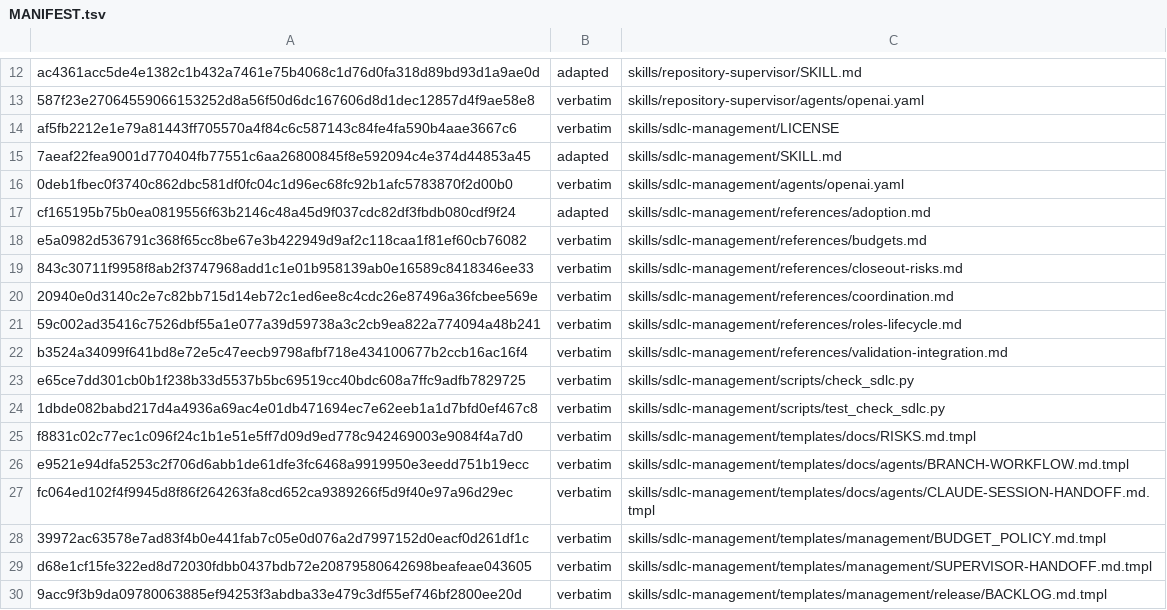
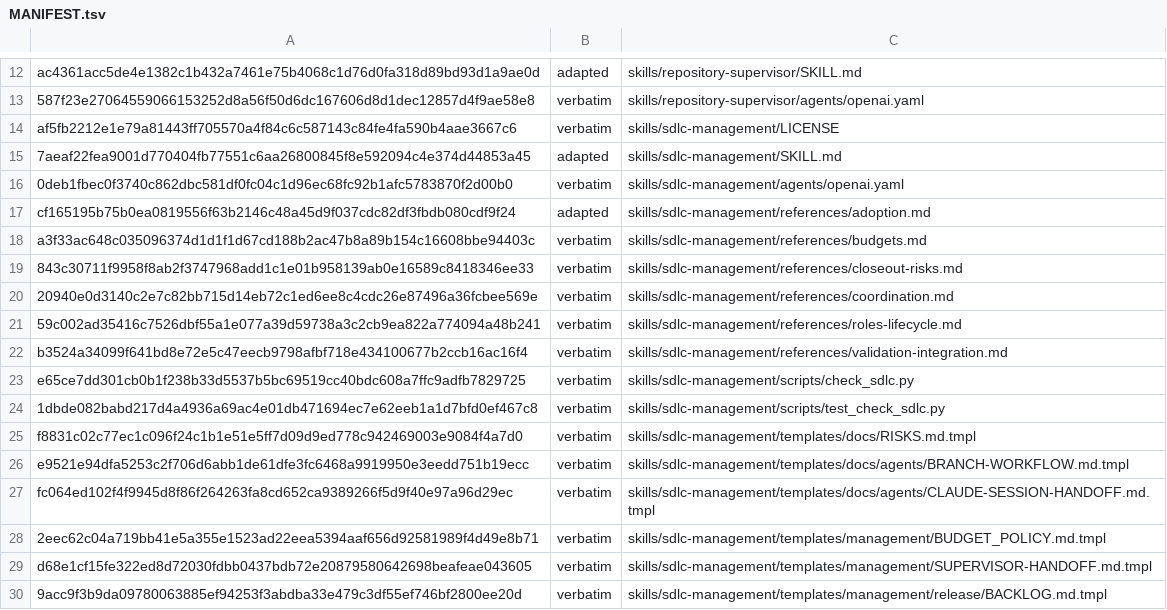
Before and after one commit to technicallypete/restruct-sdlc, a TSV file: MANIFEST.tsv, drawn as a sheet; only a part is shown, gaps mark what is left out.

```diff
--- a/MANIFEST.tsv
+++ b/MANIFEST.tsv
@@ -17,3 +17,3 @@ af5fb2212e1e79a81443ff705570a4f84c6c587143c84fe4fa590b4aae3667c6	verbatim	skills
 cf165195b75b0ea0819556f63b2146c48a45d9f037cdc82df3fbdb080cdf9f24	adapted	skills/sdlc-management/references/adoption.md
-e5a0982d536791c368f65cc8be67e3b422949d9af2c118caa1f81ef60cb76082	verbatim	skills/sdlc-management/references/budgets.md
+a3f33ac648c035096374d1d1f1d67cd188b2ac47b8a89b154c16608bbe94403c	verbatim	skills/sdlc-management/references/budgets.md
 843c30711f9958f8ab2f3747968add1c1e01b958139ab0e16589c8418346ee33	verbatim	skills/sdlc-management/references/closeout-risks.md
@@ -27,3 +27,3 @@ e9521e94dfa5253c2f706d6abb1de61dfe3fc6468a9919950e3eedd751b19ecc	verbatim	skills
 fc064ed102f4f9945d8f86f264263fa8cd652ca9389266f5d9f40e97a96d29ec	verbatim	skills/sdlc-management/templates/docs/agents/CLAUDE-SESSION-HANDOFF.md.tmpl
-39972ac63578e7ad83f4b0e441fab7c05e0d076a2d7997152d0eacf0d261df1c	verbatim	skills/sdlc-management/templates/management/BUDGET_POLICY.md.tmpl
+2eec62c04a719bb41e5a355e1523ad22eea5394aaf656d92581989f4d49e8b71	verbatim	skills/sdlc-management/templates/management/BUDGET_POLICY.md.tmpl
 d68e1cf15fe322ed8d72030fdbb0437bdb72e20879580642698beafeae043605	verbatim	skills/sdlc-management/templates/management/SUPERVISOR-HANDOFF.md.tmpl
```
Also changed, not shown: 2 other files.
